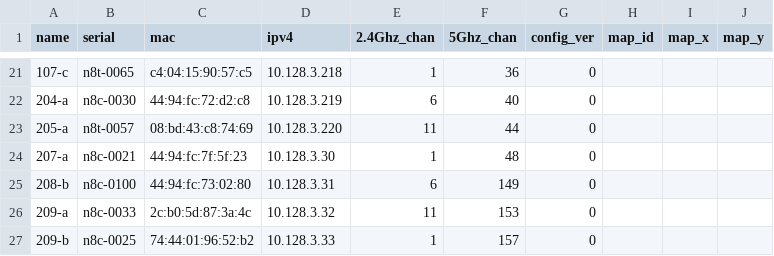
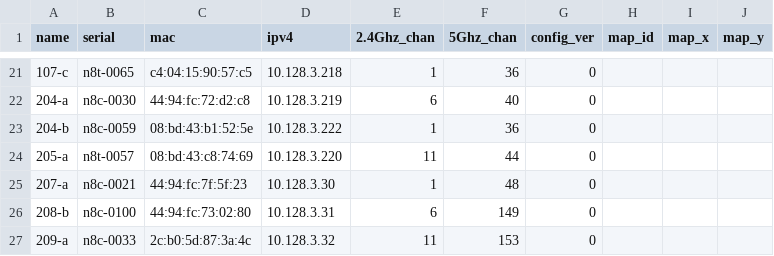
Before and after one commit to socallinuxexpo/scale-network, a CSV file: facts/aps/aplist.csv, drawn as a sheet; only a part is shown, gaps mark what is left out; the shorter side is filled out with more unchanged rows; the diff names each change by its address in the sheet, - before the commit and + after, or states it on an @@ line.

Commit message:
add ap 204-b

```diff
--- a/facts/aps/aplist.csv
+++ b/facts/aps/aplist.csv
+row 23: 204-b | n8c-0059 | 08:bd:43:b1:52:5e | 10.128.3.222 | 1 | 36 | 0
```
